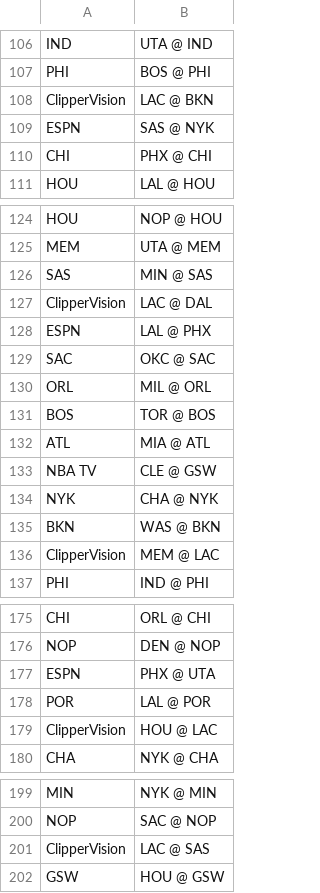
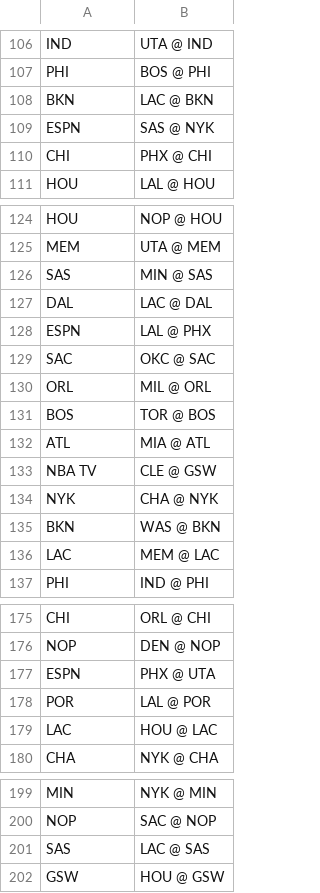
Before and after one commit to galishai/AI_PROJECT_SPORTS_HIGHLIGHTS, a CSV file: full season data/Updated_Broadcast_List_with_ClipperVision_Replaced.csv (was full season data/Updated_Broadcast_List.csv), drawn as a sheet; only a part is shown, gaps mark what is left out; the diff covers the shown part only.

Commit message:
replaced League Pass and ClipperVision with local broadcasts

```diff
--- a/full season data/Updated_Broadcast_List.csv
+++ b/full season data/Updated_Broadcast_List_with_ClipperVision_Replaced.csv
@@ -107,3 +107,3 @@ IND,UTA @ IND
 PHI,BOS @ PHI
-ClipperVision,LAC @ BKN
+BKN,LAC @ BKN
 ESPN,SAS @ NYK
@@ -126,3 +126,3 @@ MEM,UTA @ MEM
 SAS,MIN @ SAS
-ClipperVision,LAC @ DAL
+DAL,LAC @ DAL
 ESPN,LAL @ PHX
@@ -135,3 +135,3 @@ NYK,CHA @ NYK
 BKN,WAS @ BKN
-ClipperVision,MEM @ LAC
+LAC,MEM @ LAC
 PHI,IND @ PHI
@@ -178,3 +178,3 @@ ESPN,PHX @ UTA
 POR,LAL @ POR
-ClipperVision,HOU @ LAC
+LAC,HOU @ LAC
 CHA,NYK @ CHA
@@ -200,3 +200,3 @@ MIN,NYK @ MIN
 NOP,SAC @ NOP
-ClipperVision,LAC @ SAS
+SAS,LAC @ SAS
 GSW,HOU @ GSW
```
Also changed, not shown: 12 edited cells elsewhere in this file.
